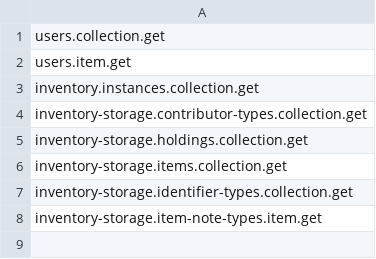
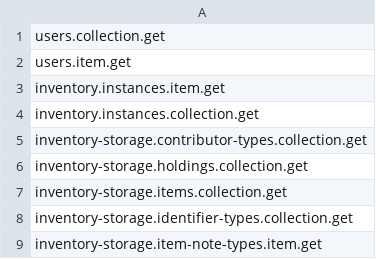
Before and after one commit to folio-org/mod-remote-storage, a CSV file: src/main/resources/permissions/system-user-permissions.csv, drawn as a sheet.

Commit message:
MODRS-242: Add missing permission to system user (#242)

```diff
--- a/src/main/resources/permissions/system-user-permissions.csv
+++ b/src/main/resources/permissions/system-user-permissions.csv
@@ -2,2 +2,3 @@ users.collection.get
 users.item.get
+inventory.instances.item.get
 inventory.instances.collection.get
```
Also changed, not shown: 1 other file.
